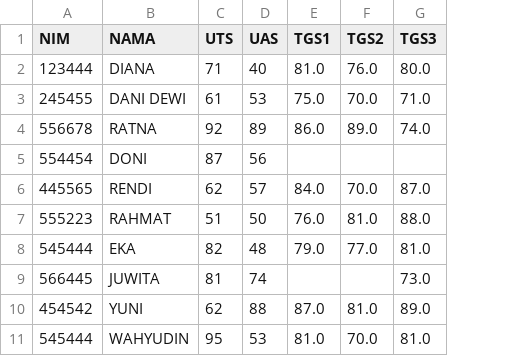
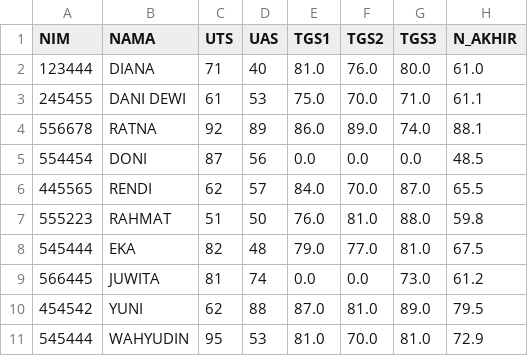
Before and after one commit to ersyanurfathiyah/data1, a CSV file: output/datanilaiv2.csv, drawn as a sheet; the diff names each change by its address in the sheet, - before the commit and + after, or states it on an @@ line.

Commit message:
committing files

```diff
--- a/output/datanilaiv2.csv
+++ b/output/datanilaiv2.csv
+column H (N_AKHIR), rows 2-11: 61.0 | 61.1 | 88.1 | 48.5 | 65.5 | 59.8 | 67.5 | 61.2 | 79.5 | 72.9
-E5 (TGS1): (empty)
+E5 (TGS1): 0.0
-F5 (TGS2): (empty)
+F5 (TGS2): 0.0
-G5 (TGS3): (empty)
+G5 (TGS3): 0.0
-E9 (TGS1): (empty)
+E9 (TGS1): 0.0
-F9 (TGS2): (empty)
+F9 (TGS2): 0.0
```
